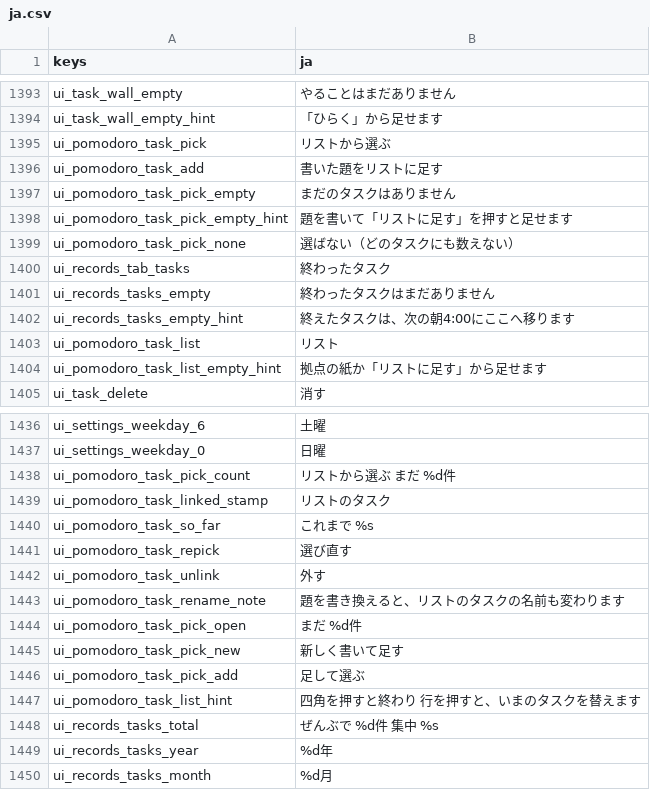
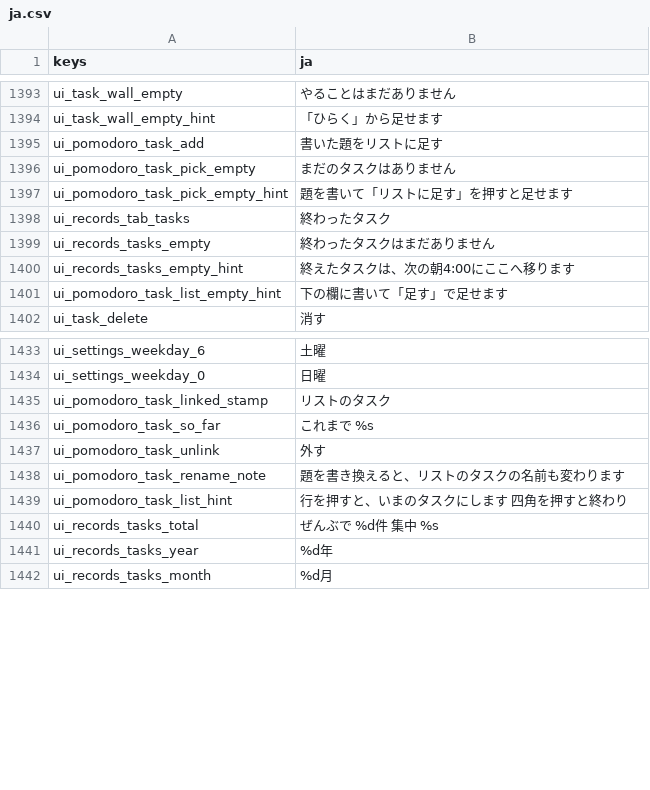
Before and after one commit to darkouji0105/pomodoro-heroes, a CSV file: localization/ja.csv, drawn as a sheet; only a part is shown, gaps mark what is left out.

```diff
--- a/localization/ja.csv
+++ b/localization/ja.csv
@@ -1394,3 +1394,2 @@ ui_task_wall_empty,やることはまだありません
 ui_task_wall_empty_hint,「ひらく」から足せます
-ui_pomodoro_task_pick,リストから選ぶ
 ui_pomodoro_task_add,書いた題をリストに足す
@@ -1398,3 +1397,2 @@ ui_pomodoro_task_pick_empty,まだのタスクはありません
 ui_pomodoro_task_pick_empty_hint,題を書いて「リストに足す」を押すと足せます
-ui_pomodoro_task_pick_none,選ばない（どのタスクにも数えない）
 ui_records_tab_tasks,終わったタスク
@@ -1402,4 +1400,3 @@ ui_records_tasks_empty,終わったタスクはまだありません
 ui_records_tasks_empty_hint,終えたタスクは、次の朝4:00にここへ移ります
-ui_pomodoro_task_list,リスト
-ui_pomodoro_task_list_empty_hint,拠点の紙か「リストに足す」から足せます
+ui_pomodoro_task_list_empty_hint,下の欄に書いて「足す」で足せます
 ui_task_delete,消す
@@ -1437,12 +1434,7 @@ ui_settings_weekday_6,土曜
 ui_settings_weekday_0,日曜
-ui_pomodoro_task_pick_count,リストから選ぶ　まだ %d件
 ui_pomodoro_task_linked_stamp,リストのタスク
 ui_pomodoro_task_so_far,これまで %s
-ui_pomodoro_task_repick,選び直す
 ui_pomodoro_task_unlink,外す
 ui_pomodoro_task_rename_note,"題を書き換えると、リストのタスクの名前も変わります"
-ui_pomodoro_task_pick_open,まだ %d件
-ui_pomodoro_task_pick_new,新しく書いて足す
-ui_pomodoro_task_pick_add,足して選ぶ
-ui_pomodoro_task_list_hint,"四角を押すと終わり　行を押すと、いまのタスクを替えます"
+ui_pomodoro_task_list_hint,"行を押すと、いまのタスクにします　四角を押すと終わり"
 ui_records_tasks_total,ぜんぶで %d件　集中 %s
```
Also changed, not shown: 10 other files.
